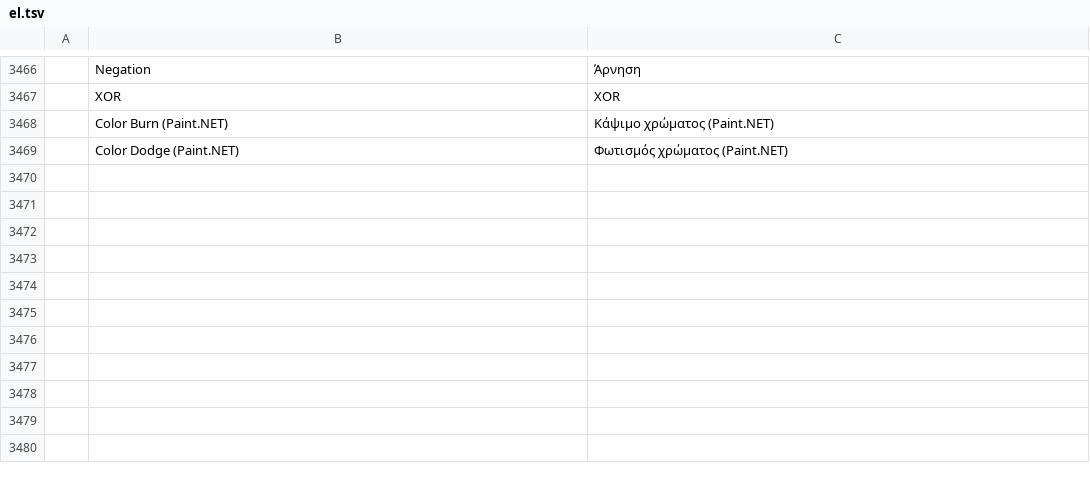
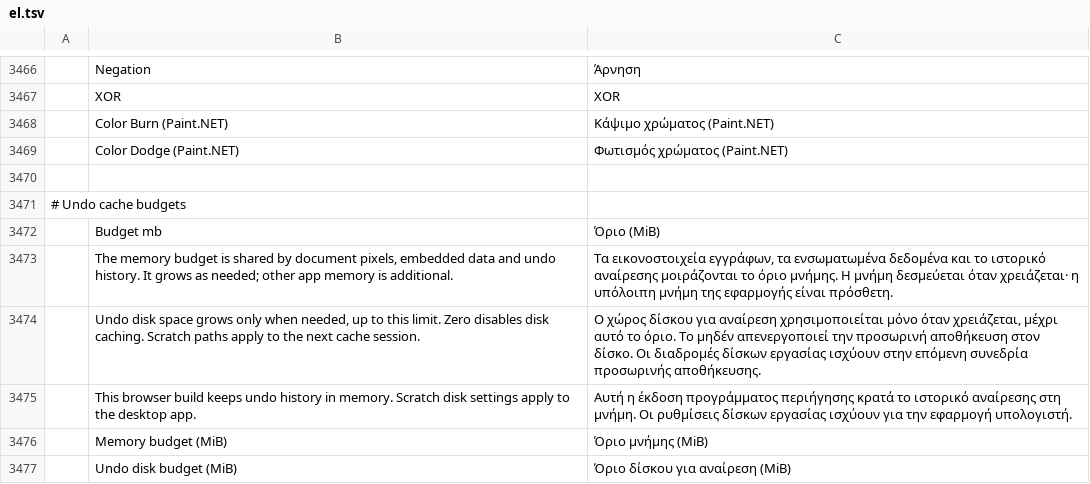
Before and after one commit to ChoqueCastroLD/capishot, a TSV file: crates/ui-egui/src/i18n/el.tsv, drawn as a sheet; only a part is shown, gaps mark what is left out; the diff names each change by its address in the sheet, - before the commit and + after, or states it on an @@ line.

Commit message:
Translate undo cache preferences in every current locale

```diff
--- a/crates/ui-egui/src/i18n/el.tsv
+++ b/crates/ui-egui/src/i18n/el.tsv
+row 3470: (empty)
+row 3471: # Undo cache budgets
+row 3472:  | Budget mb | Όριο (MiB)
+row 3473:  | The memory budget is shared by document pixels, embedded data and undo history. It grows as needed; other app memory is additional. | Τα εικονοστοιχεία εγγράφων, τα ενσωματωμένα δεδομένα και το ιστορικό αναίρεσης μοιράζονται το όριο μνήμης. Η μνήμη δεσμεύεται όταν χρειάζεται· η υπόλοιπη μνήμη της εφαρμογής είναι πρόσθετη.
+row 3474:  | Undo disk space grows only when needed, up to this limit. Zero disables disk caching. Scratch paths apply to the next cache session. | Ο χώρος δίσκου για αναίρεση χρησιμοποιείται μόνο όταν χρειάζεται, μέχρι αυτό το όριο. Το μηδέν απενεργοποιεί την προσωρινή αποθήκευση στον δίσκο. Οι διαδρομές δίσκων εργασίας ισχύουν στην επόμενη συνεδρία προσωρινής αποθήκευσης.
+row 3475:  | This browser build keeps undo history in memory. Scratch disk settings apply to the desktop app. | Αυτή η έκδοση προγράμματος περιήγησης κρατά το ιστορικό αναίρεσης στη μνήμη. Οι ρυθμίσεις δίσκων εργασίας ισχύουν για την εφαρμογή υπολογιστή.
+row 3476:  | Memory budget (MiB) | Όριο μνήμης (MiB)
+row 3477:  | Undo disk budget (MiB) | Όριο δίσκου για αναίρεση (MiB)
```
Also changed, not shown: crates/ui-egui/src/i18n/fr.tsv, crates/ui-egui/src/i18n/it.tsv, 7 other files.
